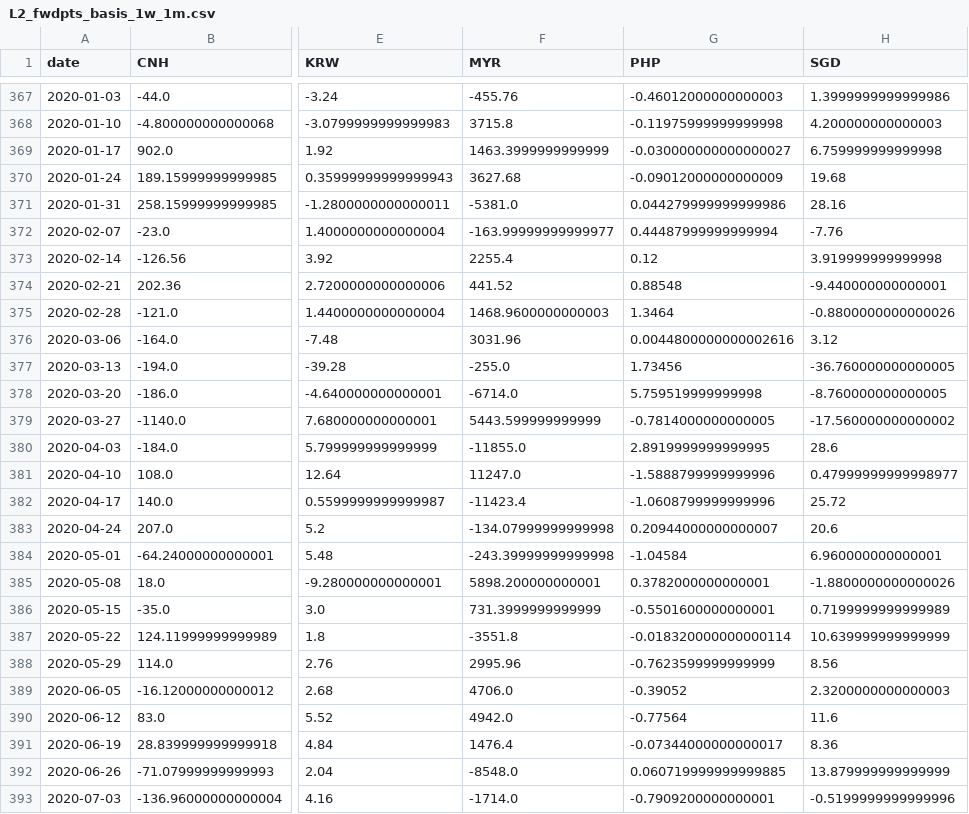
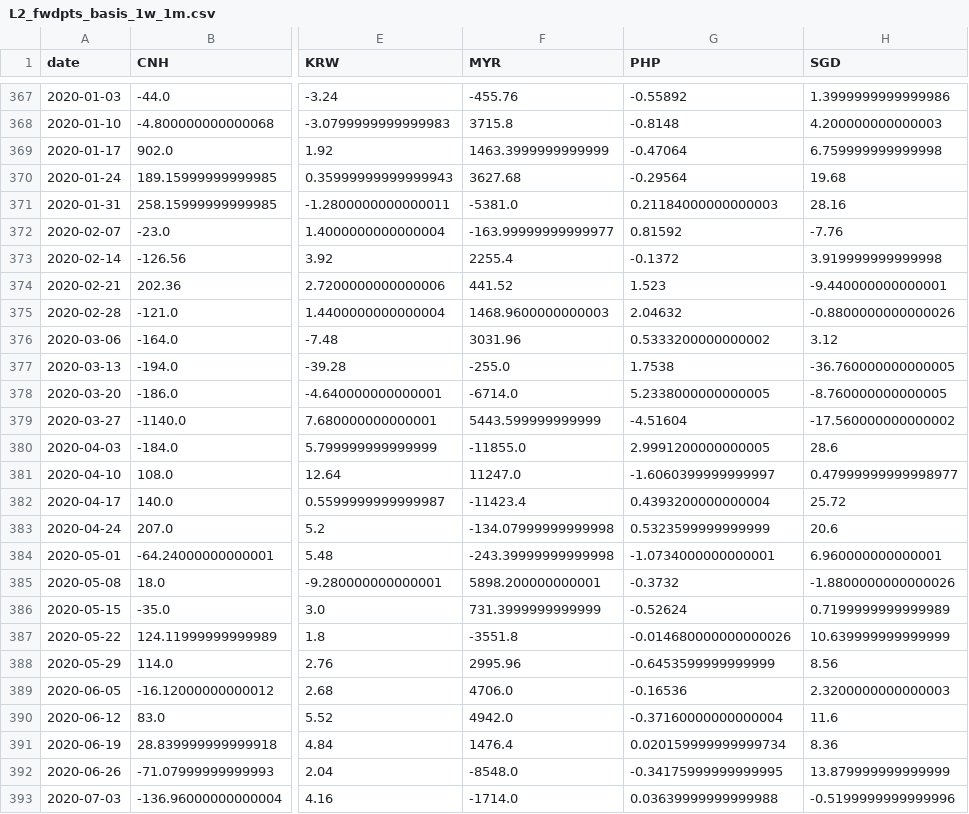
Before and after one commit to JacksonHe-wudi/FX-Signal-Model, a CSV file: data/clean/clean_csv/L2_fwdpts_basis_1w_1m.csv, drawn as a sheet; only a part is shown, gaps mark what is left out; the diff covers the shown part only; the diff names each change by its address in the sheet, - before the commit and + after, or states it on an @@ line.

```diff
--- a/data/clean/clean_csv/L2_fwdpts_basis_1w_1m.csv
+++ b/data/clean/clean_csv/L2_fwdpts_basis_1w_1m.csv
-G367 (PHP): -0.46012000000000003
+G367 (PHP): -0.55892
-G368 (PHP): -0.11975999999999998
+G368 (PHP): -0.8148
-G369 (PHP): -0.030000000000000027
+G369 (PHP): -0.47064
-G370 (PHP): -0.09012000000000009
+G370 (PHP): -0.29564
-G371 (PHP): 0.044279999999999986
+G371 (PHP): 0.21184000000000003
-G372 (PHP): 0.44487999999999994
+G372 (PHP): 0.81592
-G373 (PHP): 0.12
+G373 (PHP): -0.1372
-G374 (PHP): 0.88548
+G374 (PHP): 1.523
-G375 (PHP): 1.3464
+G375 (PHP): 2.04632
-G376 (PHP): 0.0044800000000002616
+G376 (PHP): 0.5333200000000002
-G377 (PHP): 1.73456
+G377 (PHP): 1.7538
-G378 (PHP): 5.759519999999998
+G378 (PHP): 5.2338000000000005
-G379 (PHP): -0.7814000000000005
+G379 (PHP): -4.51604
-G380 (PHP): 2.8919999999999995
+G380 (PHP): 2.9991200000000005
-G381 (PHP): -1.5888799999999996
+G381 (PHP): -1.6060399999999997
-G382 (PHP): -1.0608799999999996
+G382 (PHP): 0.4393200000000004
-G383 (PHP): 0.20944000000000007
+G383 (PHP): 0.5323599999999999
-G384 (PHP): -1.04584
+G384 (PHP): -1.0734000000000001
-G385 (PHP): 0.3782000000000001
+G385 (PHP): -0.3732
-G386 (PHP): -0.5501600000000001
+G386 (PHP): -0.52624
-G387 (PHP): -0.018320000000000114
+G387 (PHP): -0.014680000000000026
-G388 (PHP): -0.7623599999999999
+G388 (PHP): -0.6453599999999999
-G389 (PHP): -0.39052
+G389 (PHP): -0.16536
-G390 (PHP): -0.77564
+G390 (PHP): -0.37160000000000004
-G391 (PHP): -0.07344000000000017
+G391 (PHP): 0.020159999999999734
-G392 (PHP): 0.060719999999999885
+G392 (PHP): -0.34175999999999995
-G393 (PHP): -0.7909200000000001
+G393 (PHP): 0.03639999999999988
```
Also changed, not shown: 71 edited cells elsewhere in this file, data/clean/clean_csv/L1_fwd_pts_1m.csv, data/clean/clean_csv/L1_fwd_pts_1w.csv, 11 other files.
